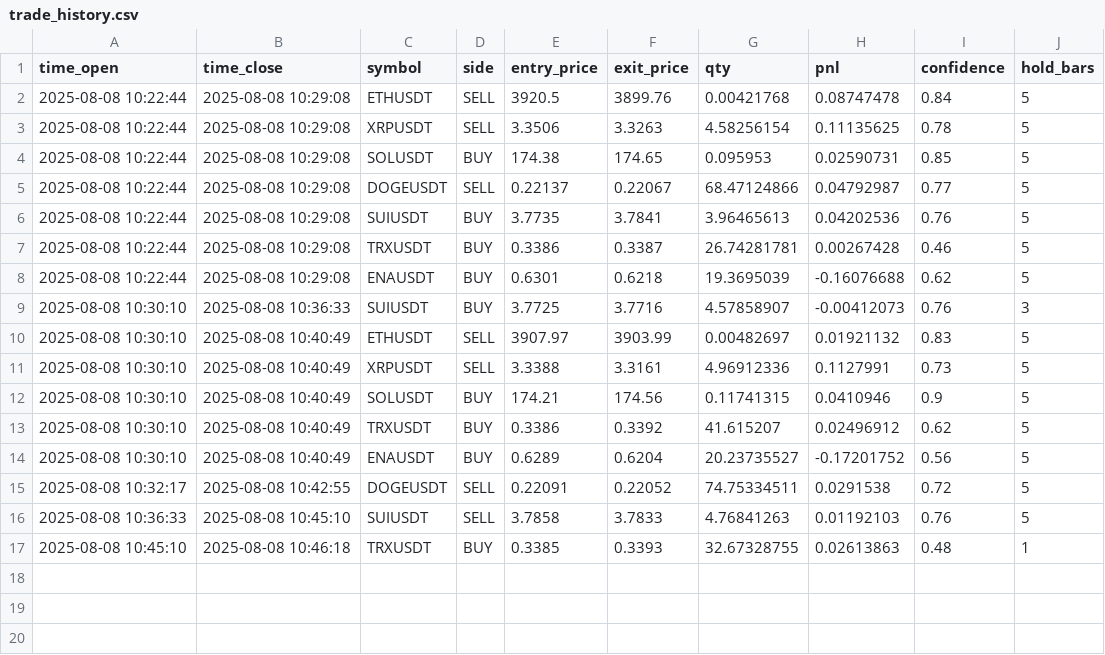
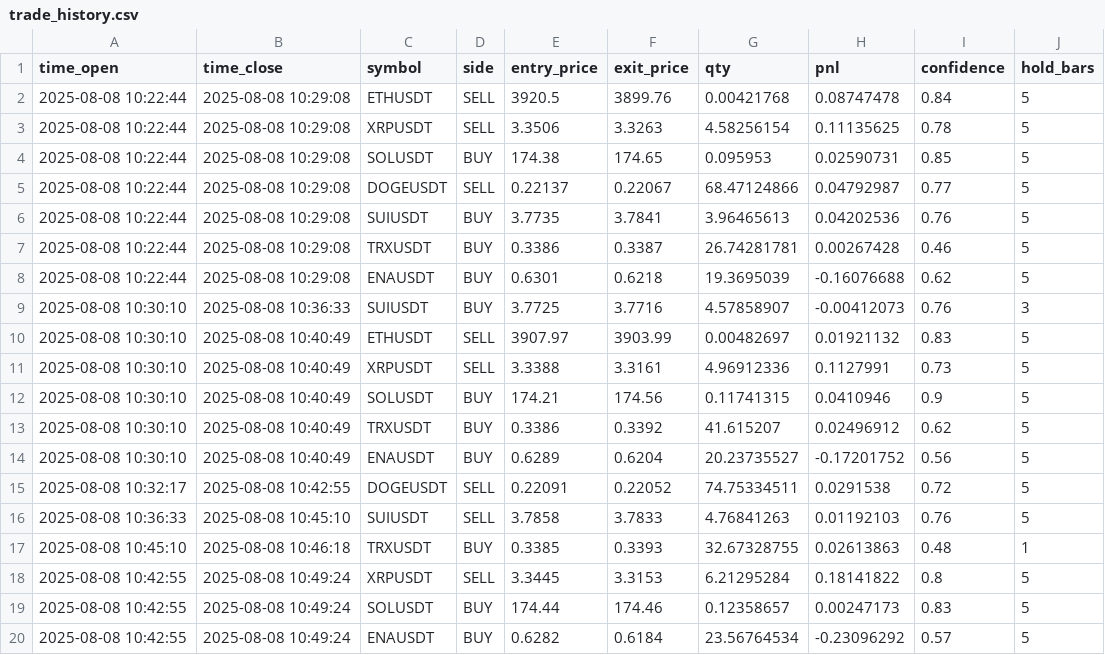
Before and after one commit to majidkhan435/Majid-AI-Bot, a CSV file: trade_history.csv, drawn as a sheet.

```diff
--- a/trade_history.csv
+++ b/trade_history.csv
@@ -17 +17,4 @@ time_open,time_close,symbol,side,entry_price,exit_price,qty,pnl,confidence,hold_
 2025-08-08 10:45:10,2025-08-08 10:46:18,TRXUSDT,BUY,0.3385,0.3393,32.67328755,0.02613863,0.48,1
+2025-08-08 10:42:55,2025-08-08 10:49:24,XRPUSDT,SELL,3.3445,3.3153,6.21295284,0.18141822,0.8,5
+2025-08-08 10:42:55,2025-08-08 10:49:24,SOLUSDT,BUY,174.44,174.46,0.12358657,0.00247173,0.83,5
+2025-08-08 10:42:55,2025-08-08 10:49:24,ENAUSDT,BUY,0.6282,0.6184,23.56764534,-0.23096292,0.57,5
```
Also changed, not shown: 1 other file.
